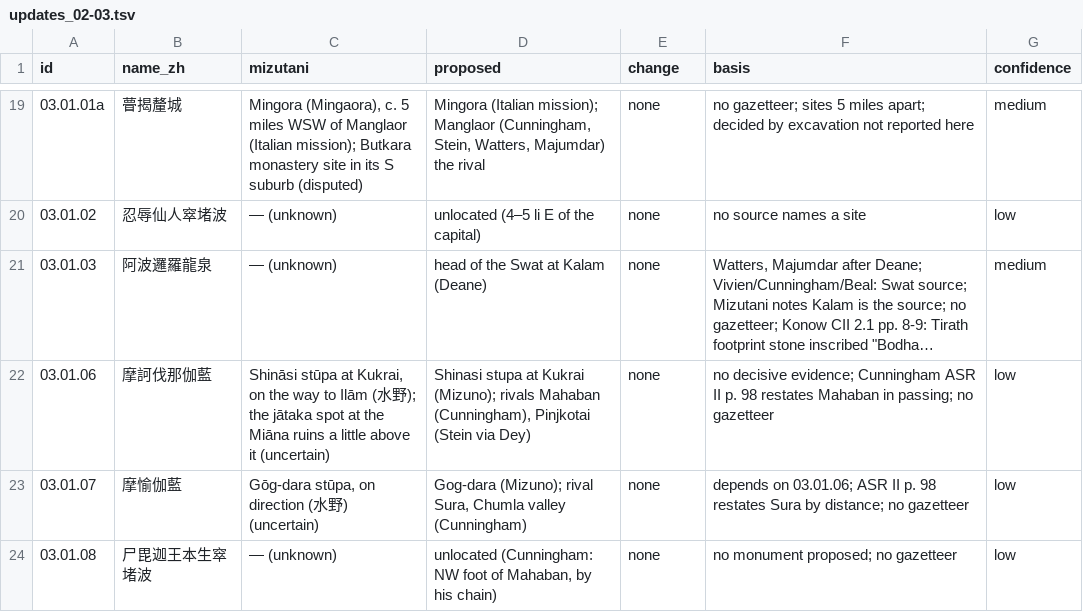
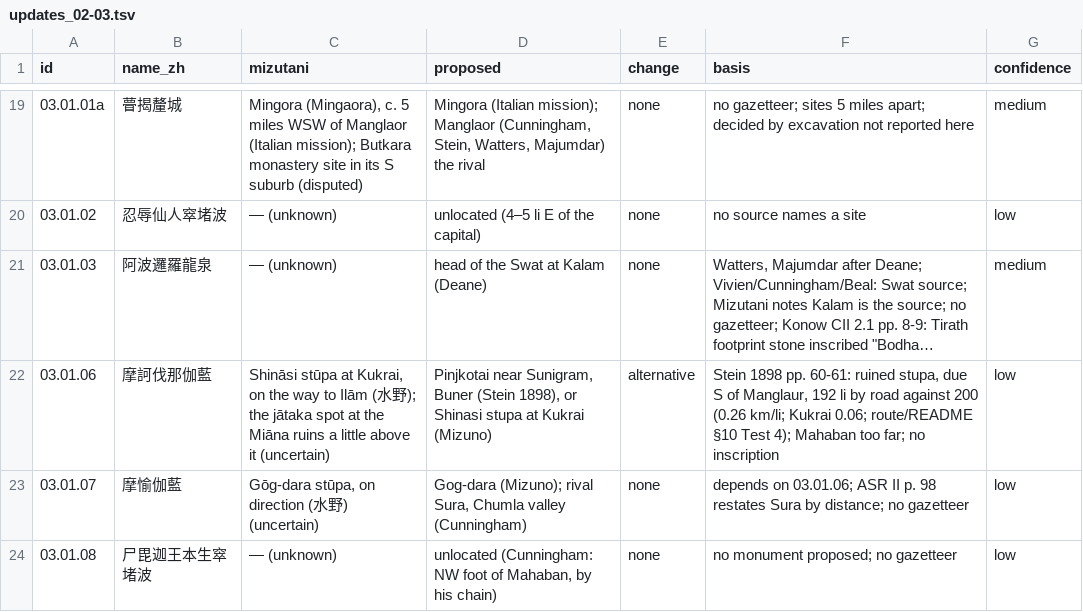
Before and after one commit to kengoharimoto/xuanzang-places, a TSV file: data/notes/updates_02-03.tsv, drawn as a sheet; only a part is shown, gaps mark what is left out; long unchanged cells end in …; the diff names each change by its address in the sheet, - before the commit and + after, or states it on an @@ line.

```diff
--- a/data/notes/updates_02-03.tsv
+++ b/data/notes/updates_02-03.tsv
-D22 (proposed): Shinasi stupa at Kukrai (Mizuno); rivals Mahaban (Cunningham), Pinjkotai (Stein via Dey)
+D22 (proposed): Pinjkotai near Sunigram, Buner (Stein 1898), or Shinasi stupa at Kukrai (Mizuno)
-E22 (change): none
+E22 (change): alternative
-F22 (basis): no decisive evidence; Cunningham ASR II p. 98 restates Mahaban in passing; no gazetteer
+F22 (basis): Stein 1898 pp. 60-61: ruined stupa, due S of Manglaur, 192 li by road against 200 (0.26 km/li; Kukrai 0.06; route/README §10 Test 4); Mahaban too far; no inscription
```
Also changed, not shown: data/coords_study.tsv, data/notes/updates_untested_b.tsv, 9 other files.
